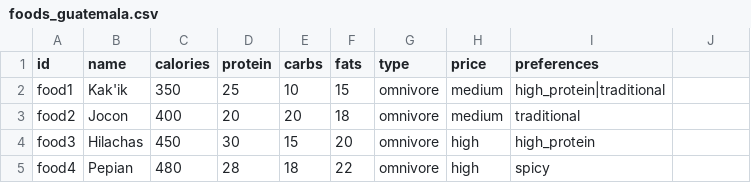
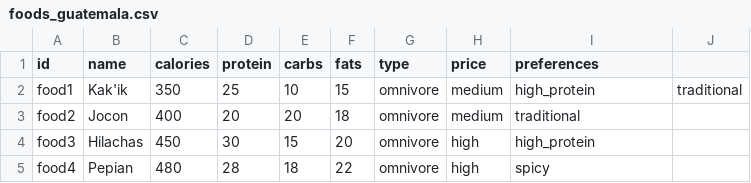
Before and after one commit to MrMenth0l/ProyectoDietas, a CSV file: FoodData/foods_guatemala.csv, drawn as a sheet; only a part is shown.

```diff
--- a/FoodData/foods_guatemala.csv
+++ b/FoodData/foods_guatemala.csv
@@ -1,3 +1,3 @@
 id,name,calories,protein,carbs,fats,type,price,preferences
-food1,Kak'ik,350,25,10,15,omnivore,medium,high_protein|traditional
+food1,Kak'ik,350,25,10,15,omnivore,medium,high_protein,traditional
 food2,Jocon,400,20,20,18,omnivore,medium,traditional
```
Also changed, not shown: 11 other files.
